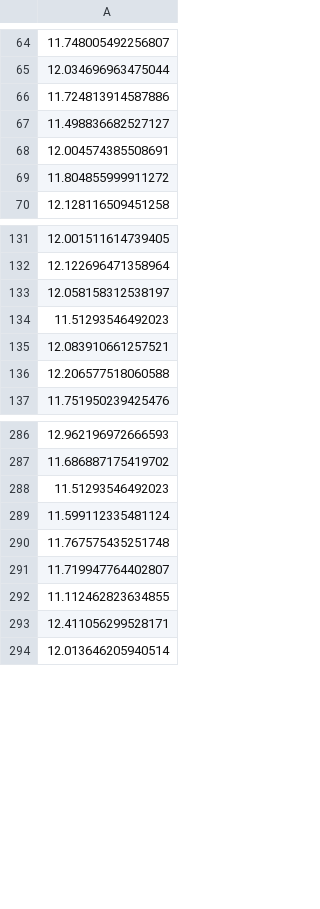
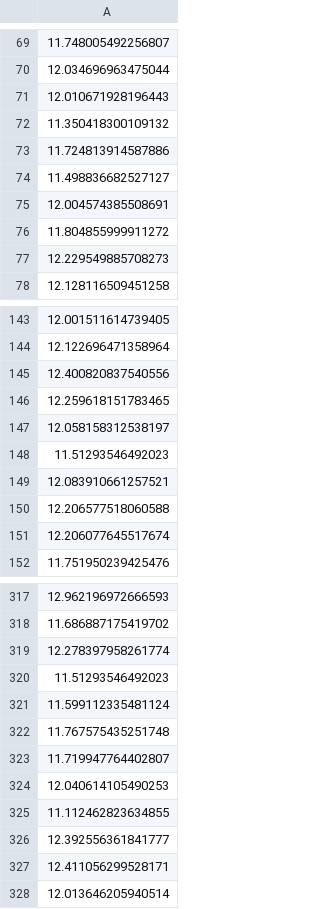
Before and after one commit to Fazil-Behbudov/House-Price-Prediction, a CSV file: data/train/train_target.csv, drawn as a sheet; only a part is shown, gaps mark what is left out; the diff covers the shown part only; the diff names each change by its address in the sheet, - before the commit and + after, or states it on an @@ line.

```diff
--- a/data/train/train_target.csv
+++ b/data/train/train_target.csv
+row 71: 12.010671928196443
+row 72: 11.350418300109132
+row 77: 12.229549885708273
+row 145: 12.400820837540556
+row 146: 12.259618151783465
+row 151: 12.206077645517674
+row 319: 12.278397958261774
+row 324: 12.040614105490253
+row 326: 12.392556361841777
```
Also changed, not shown: 94 added rows, 5 removed rows and 13 edited cells elsewhere in this file, 14 other files.
